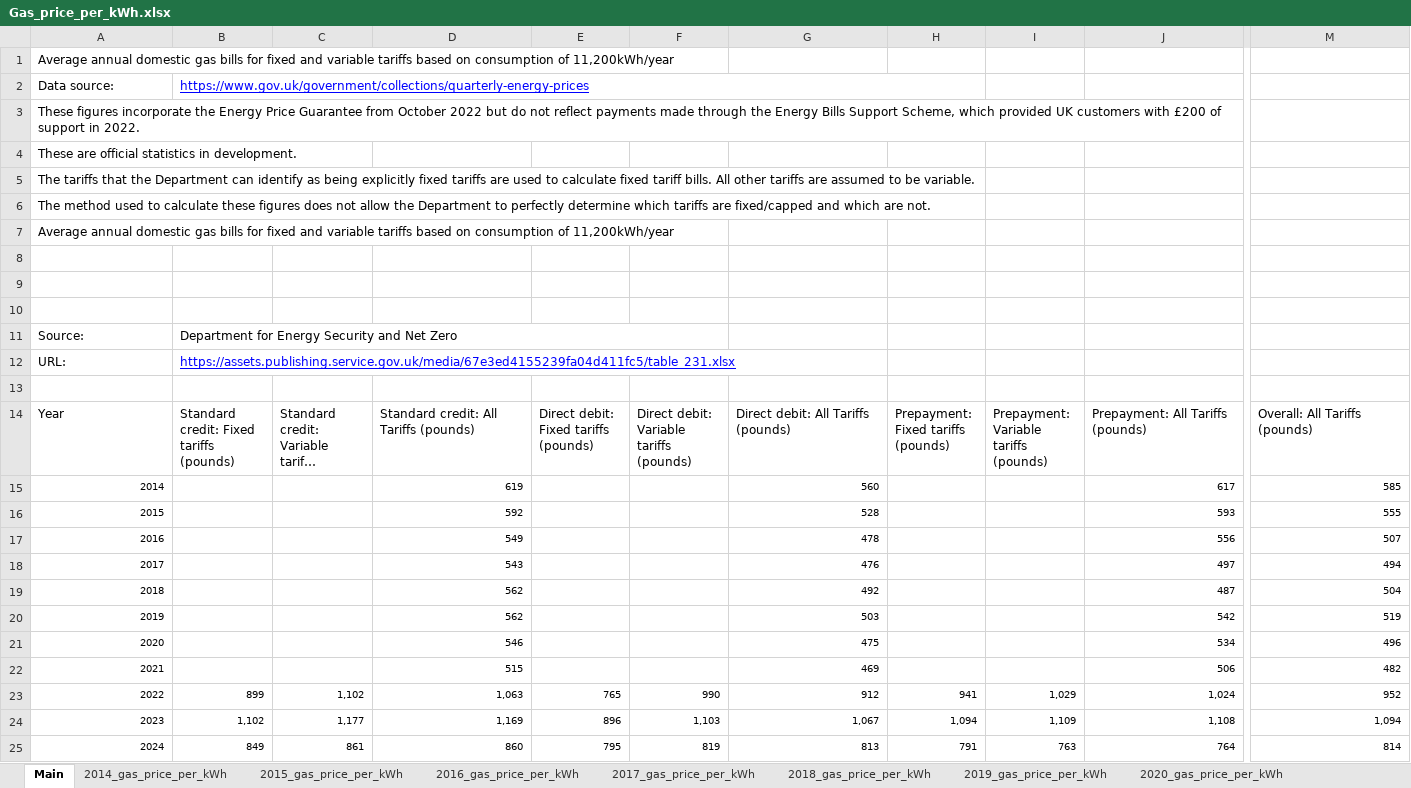
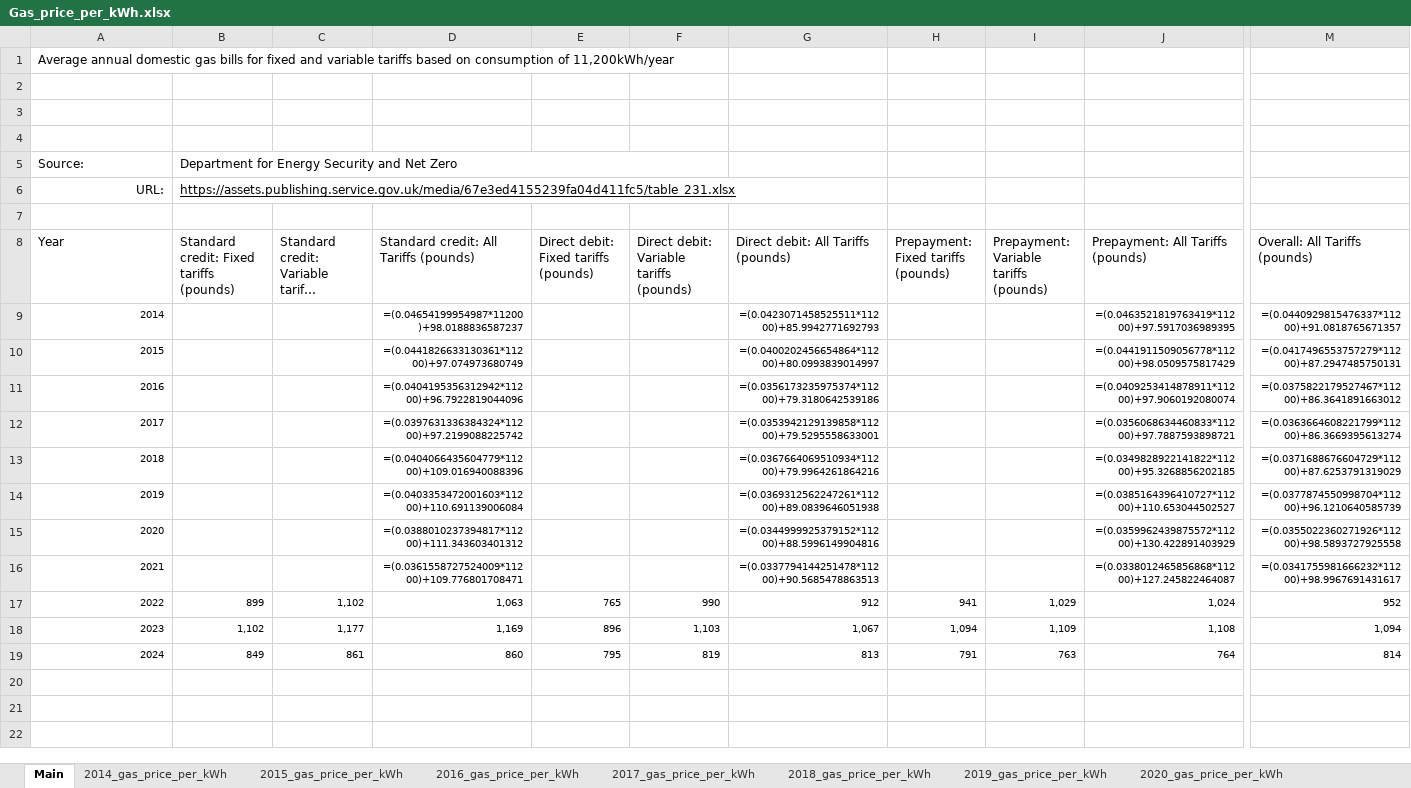
Before and after one commit to bernardinodamico/Households_energy_wellbeing, an Excel workbook: DATA/RAW/Gas_price_per_kWh.xlsx, sheet Main, drawn as a sheet; only a part is shown, gaps mark what is left out; long unchanged cells end in …; values as stored, in another font and other column widths than the file's, no borders; formulas without a stored value are shown as written; removed rows and columns are numbered as before the commit, all else as after; rows hold the shown columns only; the diff names each change by its address in the sheet, - before the commit and + after, or states it on an @@ line.

Commit message:
nc

```diff
--- a/DATA/RAW/Gas_price_per_kWh.xlsx (sheet Main)
+++ b/DATA/RAW/Gas_price_per_kWh.xlsx (sheet Main)
-row 1: Average annual domestic gas bills for fixed and variable tariffs based on consumption of 11,200kWh/year
-row 2: Data source: | https://www.gov.uk/government/collections/quarterly-energy-prices
-row 3: These figures incorporate the Energy Price Guarantee from October 2022 but do not reflect payments made through the Energy Bills Support Scheme, which provided UK customers with £200 of support in 2022.
-row 4: These are official statistics in development.
-row 5: The tariffs that the Department can identify as being explicitly fixed tariffs are used to calculate fixed tariff bills. All other tariffs are assumed to be variable.
-row 6: The method used to calculate these figures does not allow the Department to perfectly determine which tariffs are fixed/capped and which are not.
-A6 alignment: left
+A6 alignment: right
-B6 text colour: #0000FF
+B6 text colour: black
-row 15: 2014 |  |  | 619 |  |  | 560 |  |  | 617 | 585
-row 16: 2015 |  |  | 592 |  |  | 528 |  |  | 593 | 555
-row 17: 2016 |  |  | 549 |  |  | 478 |  |  | 556 | 507
-row 18: 2017 |  |  | 543 |  |  | 476 |  |  | 497 | 494
-row 19: 2018 |  |  | 562 |  |  | 492 |  |  | 487 | 504
-row 20: 2019 |  |  | 562 |  |  | 503 |  |  | 542 | 519
-row 21: 2020 |  |  | 546 |  |  | 475 |  |  | 534 | 496
-row 22: 2021 |  |  | 515 |  |  | 469 |  |  | 506 | 482
+row 9: 2014 |  |  | =(0.04654199954987*11200)+98.0188836587237 |  |  | =(0.0423071458525511*11200)+85.9942771692793 |  |  | =(0.0463521819763419*11200)+97.5917036989395 | =(0.0440929815476337*11200)+91.0818765671357
+row 10: 2015 |  |  | =(0.0441826633130361*11200)+97.074973680749 |  |  | =(0.0400202456654864*11200)+80.0993839014997 |  |  | =(0.0441911509056778*11200)+98.0509575817429 | =(0.0417496553757279*11200)+87.2947485750131
+row 11: 2016 |  |  | =(0.0404195356312942*11200)+96.7922819044096 |  |  | =(0.0356173235975374*11200)+79.3180642539186 |  |  | =(0.0409253414878911*11200)+97.9060192080074 | =(0.0375822179527467*11200)+86.3641891663012
+row 12: 2017 |  |  | =(0.0397631336384324*11200)+97.2199088225742 |  |  | =(0.0353942129139858*11200)+79.5295558633001 |  |  | =(0.0356068634460833*11200)+97.7887593898721 | =(0.0363664608221799*11200)+86.3669395613274
+row 13: 2018 |  |  | =(0.0404066435604779*11200)+109.016940088396 |  |  | =(0.0367664069510934*11200)+79.9964261864216 |  |  | =(0.0349828922141822*11200)+95.3268856202185 | =(0.0371688676604729*11200)+87.6253791319029
+row 14: 2019 |  |  | =(0.0403353472001603*11200)+110.691139006084 |  |  | =(0.0369312562247261*11200)+89.0839646051938 |  |  | =(0.0385164396410727*11200)+110.653044502527 | =(0.0377874550998704*11200)+96.1210640585739
+row 15: 2020 |  |  | =(0.0388010237394817*11200)+111.343603401312 |  |  | =(0.0344999925379152*11200)+88.5996149904816 |  |  | =(0.0359962439875572*11200)+130.422891403929 | =(0.0355022360271926*11200)+98.5893727925558
+row 16: 2021 |  |  | =(0.0361558727524009*11200)+109.776801708471 |  |  | =(0.0337794144251478*11200)+90.5685478863513 |  |  | =(0.0338012465856868*11200)+127.245822464087 | =(0.0341755981666232*11200)+98.9967691431617
```
Also changed, not shown: sheet 2014_gas_price_per_kWh, sheet 2015_gas_price_per_kWh, sheet 2016_gas_price_per_kWh, sheet 2017_gas_price_per_kWh, sheet 2018_gas_price_per_kWh, sheet 2019_gas_price_per_kWh, 2 more sheets.
